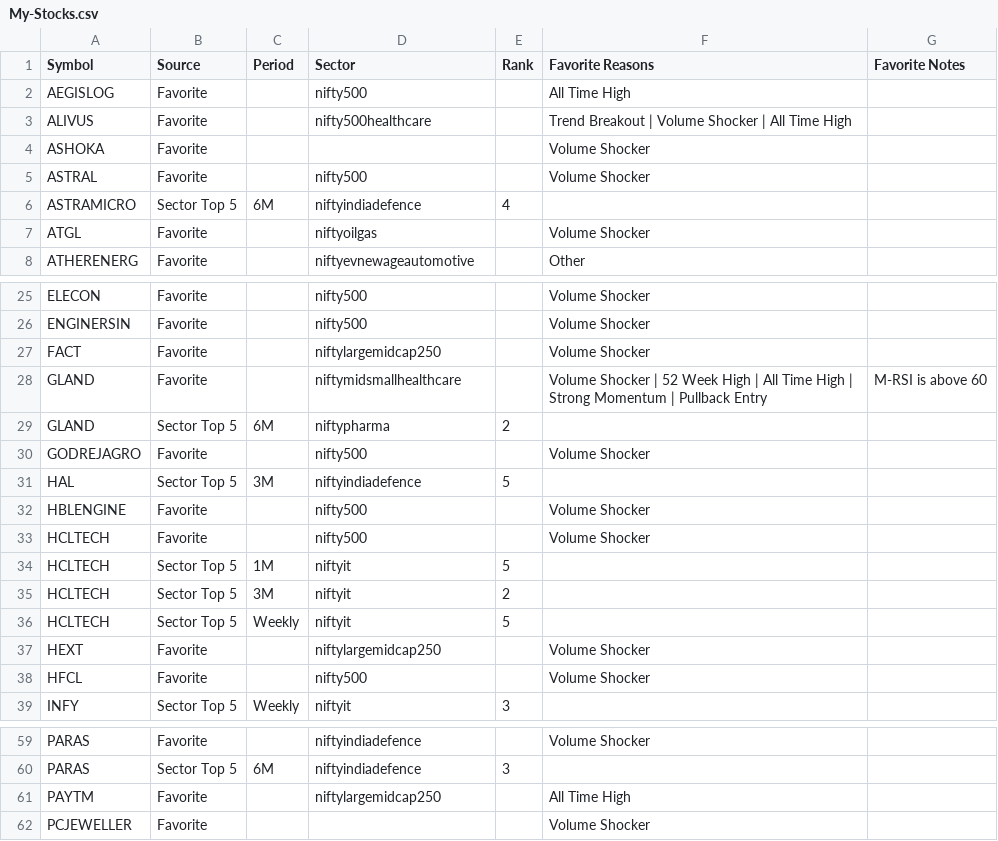
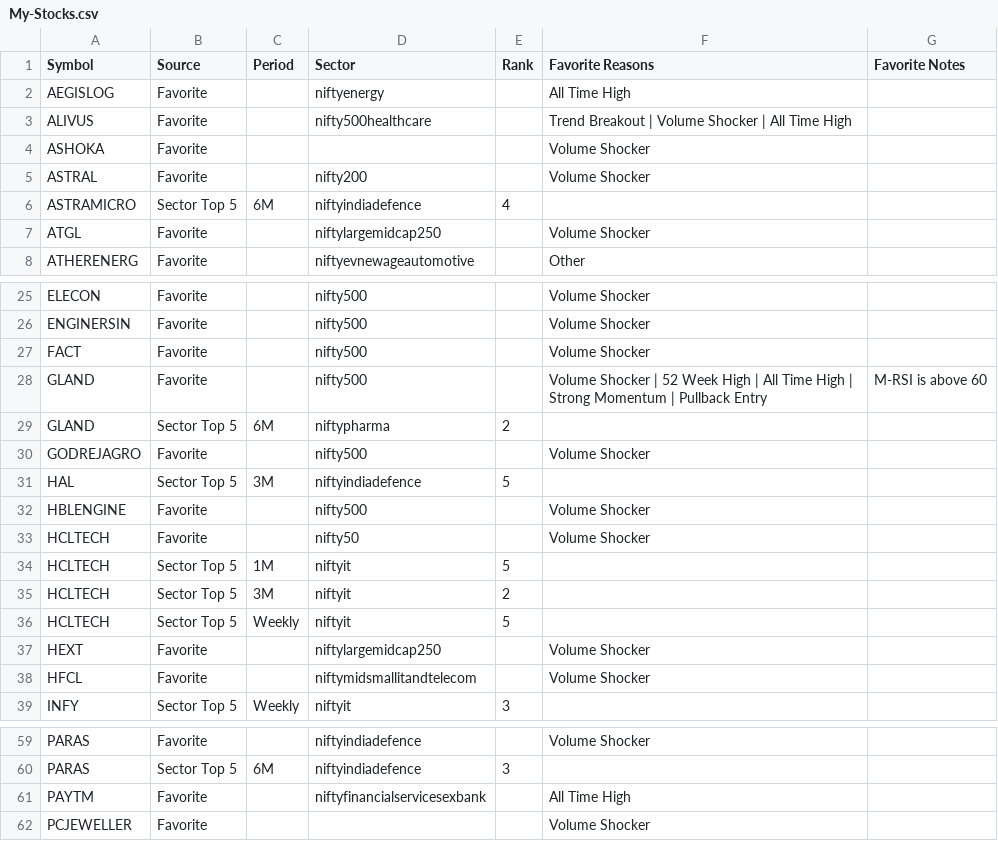
Before and after one commit to surajpjoshi/combined-stockstory, a CSV file: rsi/My-Stocks.csv, drawn as a sheet; only a part is shown, gaps mark what is left out; the diff covers the shown part only.

```diff
--- a/rsi/My-Stocks.csv
+++ b/rsi/My-Stocks.csv
@@ -1,8 +1,8 @@
 Symbol,Source,Period,Sector,Rank,Favorite Reasons,Favorite Notes
-AEGISLOG,Favorite,,nifty500,,All Time High,
+AEGISLOG,Favorite,,niftyenergy,,All Time High,
 ALIVUS,Favorite,,nifty500healthcare,,Trend Breakout | Volume Shocker | All Time High,
 ASHOKA,Favorite,,,,Volume Shocker,
-ASTRAL,Favorite,,nifty500,,Volume Shocker,
+ASTRAL,Favorite,,nifty200,,Volume Shocker,
 ASTRAMICRO,Sector Top 5,6M,niftyindiadefence,4,,
-ATGL,Favorite,,niftyoilgas,,Volume Shocker,
+ATGL,Favorite,,niftylargemidcap250,,Volume Shocker,
 ATHERENERG,Favorite,,niftyevnewageautomotive,,Other,
@@ -26,4 +26,4 @@ ELECON,Favorite,,nifty500,,Volume Shocker,
 ENGINERSIN,Favorite,,nifty500,,Volume Shocker,
-FACT,Favorite,,niftylargemidcap250,,Volume Shocker,
-GLAND,Favorite,,niftymidsmallhealthcare,,Volume Shocker | 52 Week High | All Time High | Strong Momentum | Pullback Entry,M-RSI is above 60
+FACT,Favorite,,nifty500,,Volume Shocker,
+GLAND,Favorite,,nifty500,,Volume Shocker | 52 Week High | All Time High | Strong Momentum | Pullback Entry,M-RSI is above 60
 GLAND,Sector Top 5,6M,niftypharma,2,,
@@ -32,3 +32,3 @@ HAL,Sector Top 5,3M,niftyindiadefence,5,,
 HBLENGINE,Favorite,,nifty500,,Volume Shocker,
-HCLTECH,Favorite,,nifty500,,Volume Shocker,
+HCLTECH,Favorite,,nifty50,,Volume Shocker,
 HCLTECH,Sector Top 5,1M,niftyit,5,,
@@ -37,3 +37,3 @@ HCLTECH,Sector Top 5,Weekly,niftyit,5,,
 HEXT,Favorite,,niftylargemidcap250,,Volume Shocker,
-HFCL,Favorite,,nifty500,,Volume Shocker,
+HFCL,Favorite,,niftymidsmallitandtelecom,,Volume Shocker,
 INFY,Sector Top 5,Weekly,niftyit,3,,
@@ -60,3 +60,3 @@ PARAS,Favorite,,niftyindiadefence,,Volume Shocker,
 PARAS,Sector Top 5,6M,niftyindiadefence,3,,
-PAYTM,Favorite,,niftylargemidcap250,,All Time High,
+PAYTM,Favorite,,niftyfinancialservicesexbank,,All Time High,
 PCJEWELLER,Favorite,,,,Volume Shocker,
```
Also changed, not shown: 5 edited cells elsewhere in this file, rsi/RSI_Monitoring_State.csv, rsi/latest_results.csv, 3 other files.
